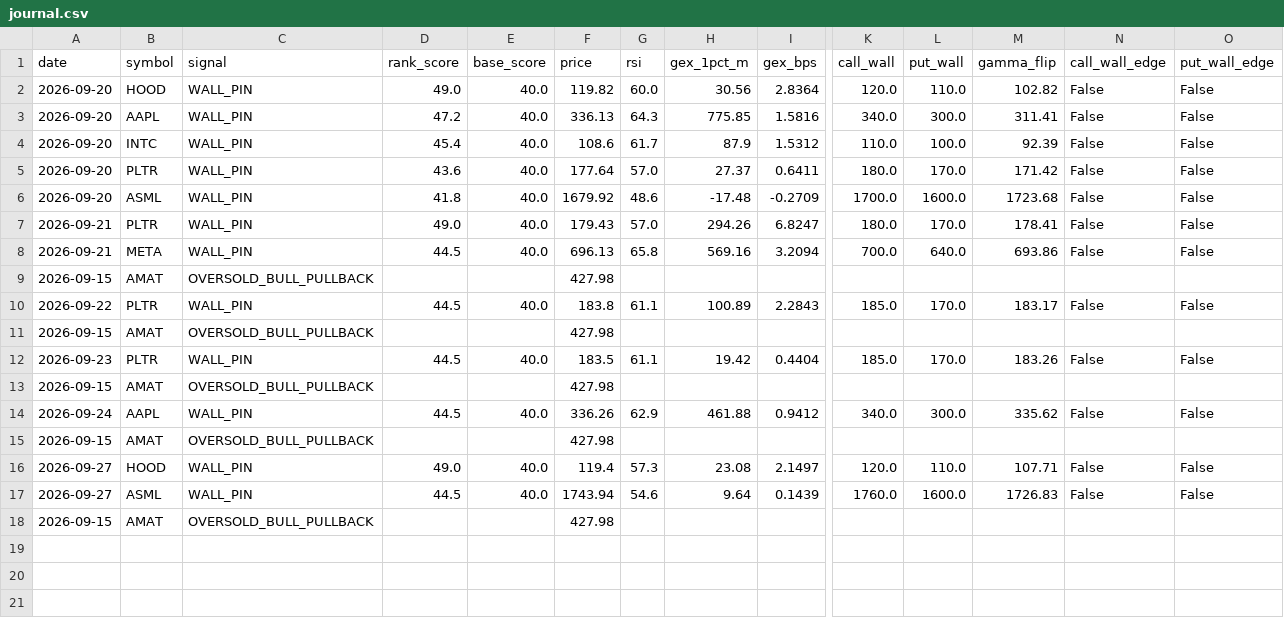
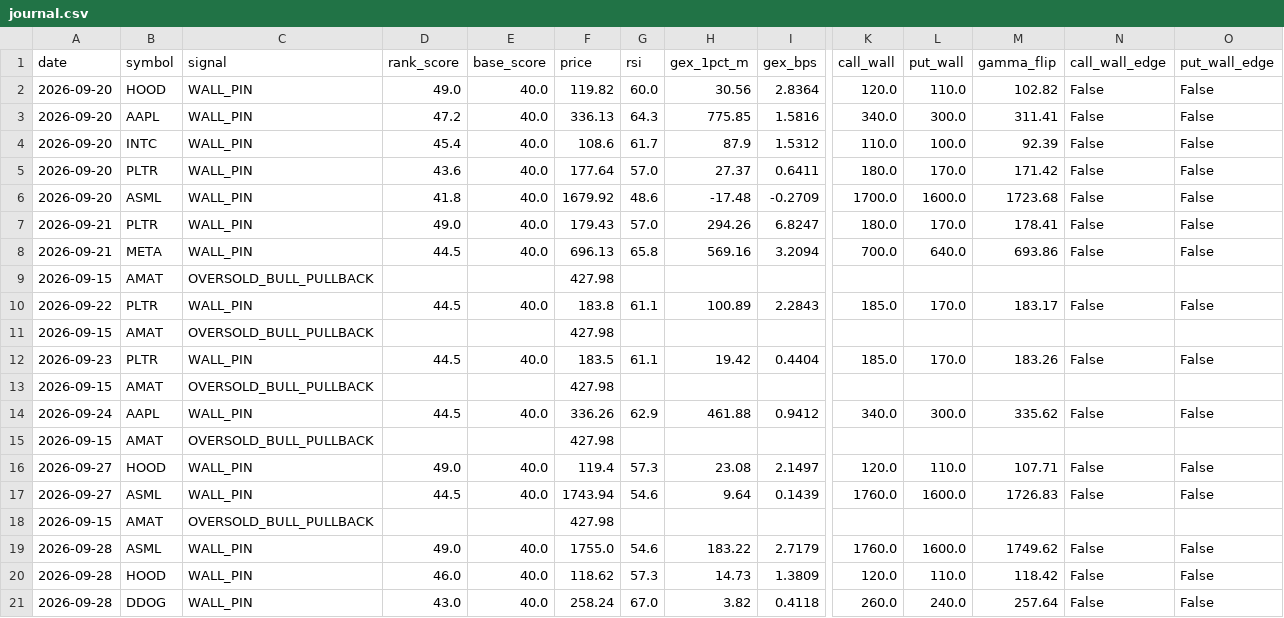
Before and after one commit to ujjwalmallem/SmartTrade, a CSV file: results/gex/journal.csv, drawn as a sheet; only a part is shown, gaps mark what is left out; rows hold the shown columns only; the diff names each change by its address in the sheet, - before the commit and + after, or states it on an @@ line.

Commit message:
gex results: snapshot 2026-09-28T1332Z

```diff
--- a/results/gex/journal.csv
+++ b/results/gex/journal.csv
+row 19: 2026-09-28 | ASML | WALL_PIN | 49.0 | 40.0 | 1755.0 | 54.6 | 183.22 | 2.7179 | 1760.0 | 1600.0 | 1749.62 | False | False
+row 20: 2026-09-28 | HOOD | WALL_PIN | 46.0 | 40.0 | 118.62 | 57.3 | 14.73 | 1.3809 | 120.0 | 110.0 | 118.42 | False | False
+row 21: 2026-09-28 | DDOG | WALL_PIN | 43.0 | 40.0 | 258.24 | 67.0 | 3.82 | 0.4118 | 260.0 | 240.0 | 257.64 | False | False
```
Also changed, not shown: 1 other file.
